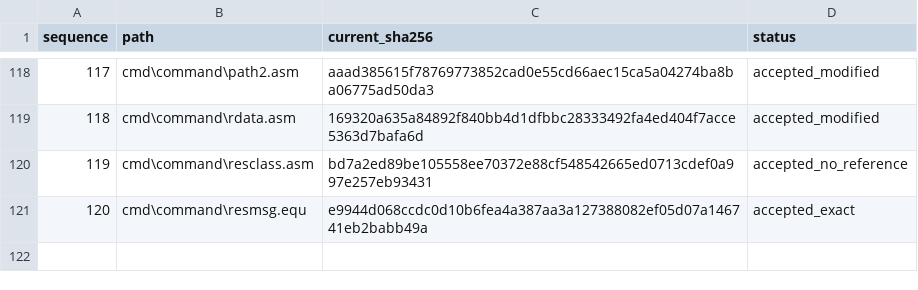
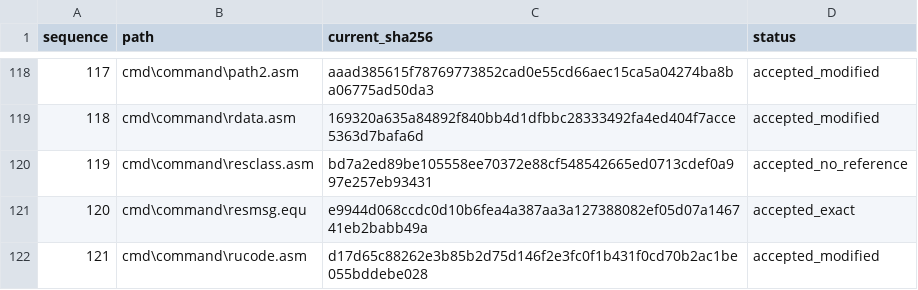
Before and after one commit to cshaxu/ms-dos-rebuilt, a CSV file: v7.00.950/extras/docs/etc/T25/reviewed.csv, drawn as a sheet; only a part is shown, gaps mark what is left out; the diff names each change by its address in the sheet, - before the commit and + after, or states it on an @@ line.

Commit message:
M6 T25 S1 P30: align resident command source and verify exact output

```diff
--- a/v7.00.950/extras/docs/etc/T25/reviewed.csv
+++ b/v7.00.950/extras/docs/etc/T25/reviewed.csv
+row 122: 121 | cmd\command\rucode.asm | d17d65c88262e3b85b2d75d146f2e3fc0f1b431f0cd70b2ac1be055bddebe028 | accepted_modified
```
Also changed, not shown: v7.00.950/extras/docs/etc/T25/inventory.csv, 4 other files.
